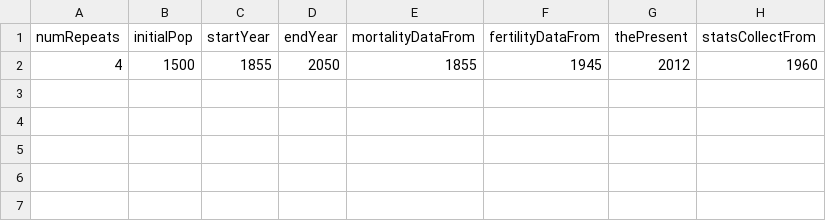
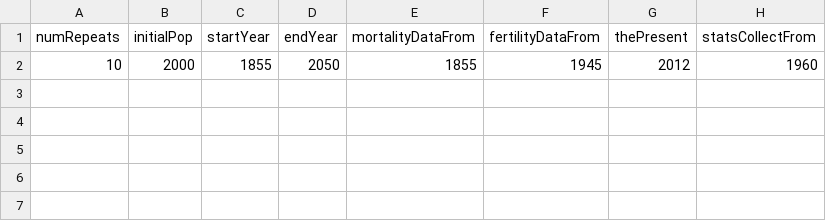
Before and after one commit to UmbertoGostoli/Simulation-for-Scottish-Gov, a CSV file: metaParameters.csv, drawn as a sheet; only a part is shown; the diff names each change by its address in the sheet, - before the commit and + after, or states it on an @@ line.

Commit message:
Update metaParameters.csv

```diff
--- a/metaParameters.csv
+++ b/metaParameters.csv
-A2 (numRepeats): 4
+A2 (numRepeats): 10
-B2 (initialPop): 1500
+B2 (initialPop): 2000
```
